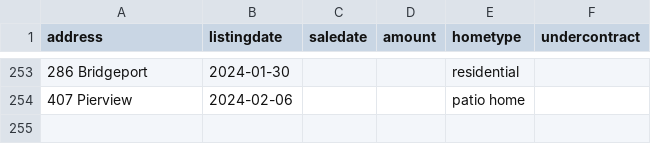
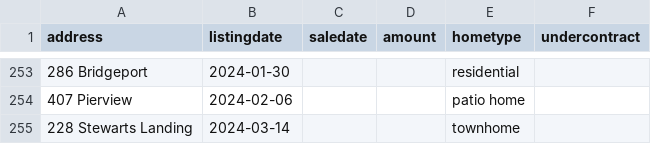
Before and after one commit to robhanssen/glenlake-homesales, a CSV file: sources/homesalesdata-source.csv, drawn as a sheet; only a part is shown, gaps mark what is left out.

Commit message:
new listing

```diff
--- a/sources/homesalesdata-source.csv
+++ b/sources/homesalesdata-source.csv
@@ -254 +254,2 @@
 407 Pierview,2024-02-06,,,patio home,
+228 Stewarts Landing,2024-03-14,,,townhome,
```
